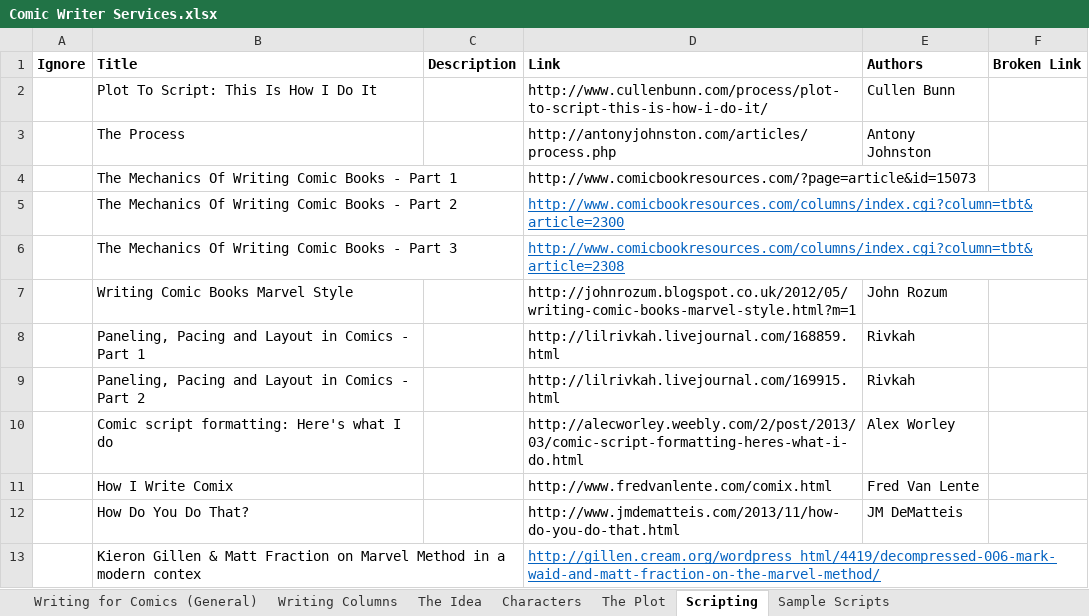
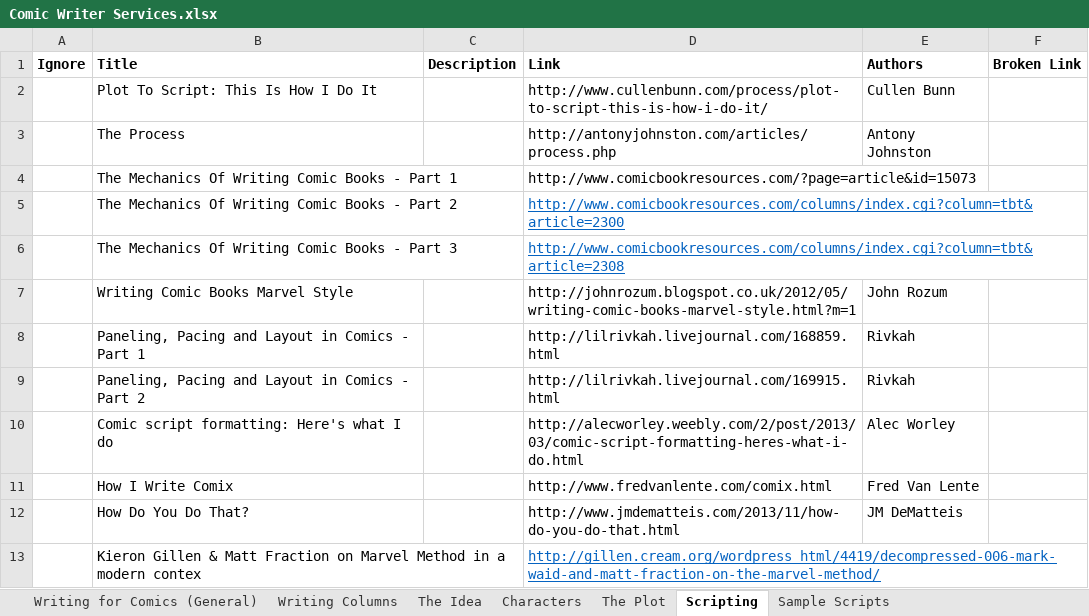
Before and after one commit to jjowens/comicwriterservices, an Excel workbook: assets/datasource/Comic Writer Services.xlsx, sheet Scripting, drawn as a sheet; values as stored, in another font and other column widths than the file's, no borders; the diff names each change by its address in the sheet, - before the commit and + after, or states it on an @@ line.

```diff
--- a/assets/datasource/Comic Writer Services.xlsx (sheet Scripting)
+++ b/assets/datasource/Comic Writer Services.xlsx (sheet Scripting)
-E10 (Authors): Alex Worley
+E10 (Authors): Alec Worley
```
Also changed, not shown: 5 other files.
